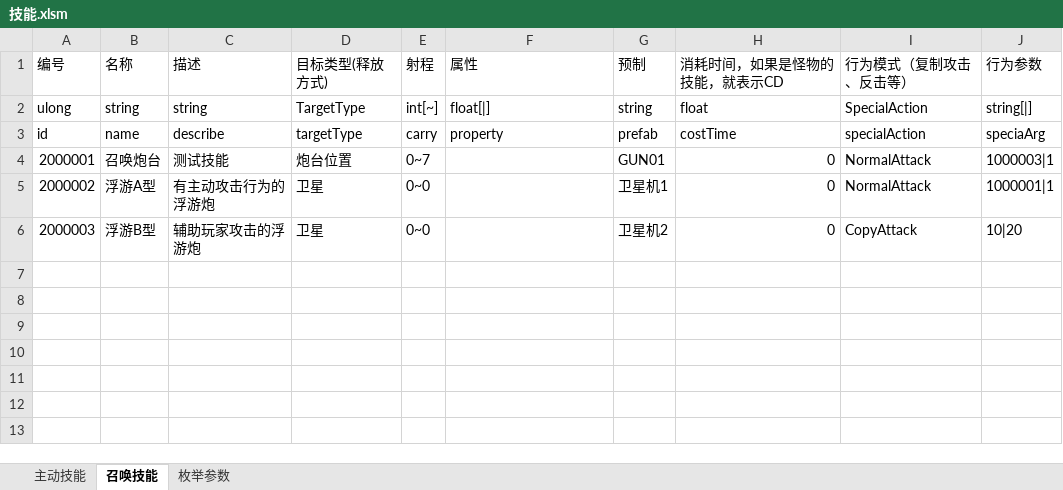
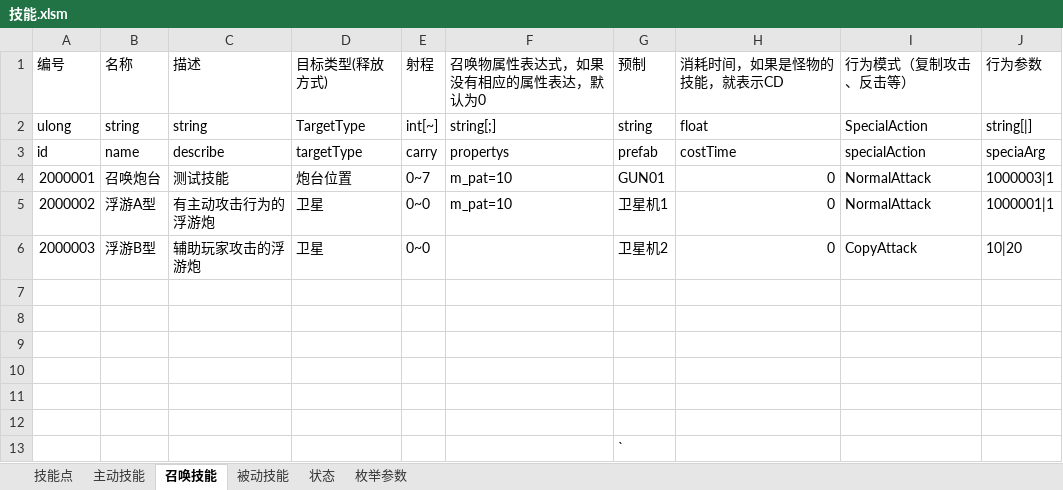
Before and after one commit to Canvastudio/Prometheus, an Excel workbook: Design/原始配置表/技能.xlsm, sheet 召唤技能, drawn as a sheet; values as stored, in another font and other column widths than the file's, no borders; charts and pictures and table styles not drawn; the diff names each change by its address in the sheet, - before the commit and + after, or states it on an @@ line.

```diff
--- a/Design/原始配置表/技能.xlsm (sheet 召唤技能)
+++ b/Design/原始配置表/技能.xlsm (sheet 召唤技能)
+sheet tab: 技能点
+sheet tab: 被动技能
+sheet tab: 状态
-F1: 属性
+F1: 召唤物属性表达式，如果没有相应的属性表达，默认为0
-F2: float[|]
+F2: string[;]
-F3: property
+F3: propertys
-F4:F5: (empty)
+F4:F5: m_pat=10
+row 7: (empty)
+row 8: (empty)
+row 9: (empty)
+row 10: (empty)
+row 11: (empty)
+row 12: (empty)
+row 13:  |  |  |  |  |  | `
```
Also changed, not shown: sheet 枚举参数, sheet 主动技能, charts or pictures, Design/原始配置表/怪物配置.xlsm, 7 other files.
